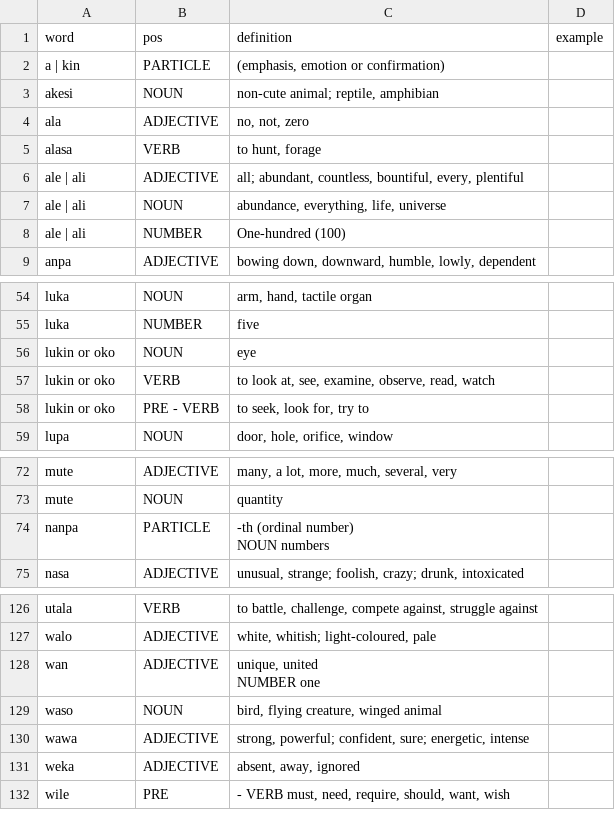
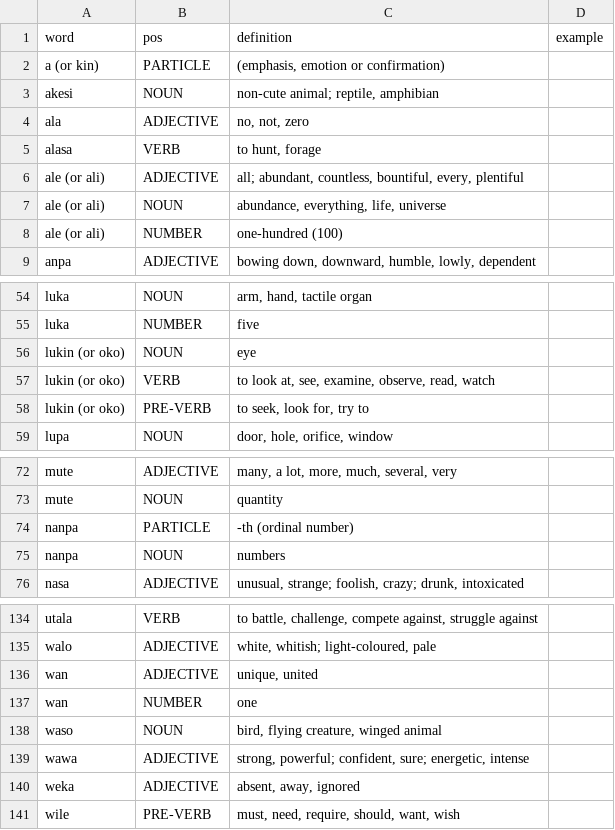
Before and after one commit to emmalink1/toki-pona-dict, a CSV file: toki_pona_dict.csv, drawn as a sheet; only a part is shown, gaps mark what is left out; the diff covers the shown part only.

```diff
--- a/toki_pona_dict.csv
+++ b/toki_pona_dict.csv
@@ -1,3 +1,3 @@
 word,pos,definition,example
-"a | kin",PARTICLE,"(emphasis, emotion or confirmation)",
+a (or kin) ,PARTICLE,"(emphasis, emotion or confirmation)",
 akesi,NOUN,"non-cute animal; reptile, amphibian",
@@ -5,5 +5,5 @@ ala,ADJECTIVE,"no, not, zero",
 alasa,VERB,"to hunt, forage",
-"ale | ali",ADJECTIVE,"all; abundant, countless, bountiful, every, plentiful",
-"ale | ali",NOUN,"abundance, everything, life, universe",
-"ale | ali",NUMBER,One-hundred (100),
+ale (or ali),ADJECTIVE,"all; abundant, countless, bountiful, every, plentiful",
+ale (or ali),NOUN,"abundance, everything, life, universe",
+ale (or ali),NUMBER,one-hundred (100),
 anpa,ADJECTIVE,"bowing down, downward, humble, lowly, dependent",
@@ -55,5 +55,5 @@ luka,NOUN,"arm, hand, tactile organ",
 luka,NUMBER,five,
-lukin  or  oko,NOUN,eye,
-lukin  or  oko,VERB,"to look at, see, examine, observe, read, watch",
-lukin  or  oko,PRE - VERB,"to seek, look for, try to",
+lukin (or oko),NOUN,eye,
+lukin (or oko),VERB,"to look at, see, examine, observe, read, watch",
+lukin (or oko),PRE-VERB,"to seek, look for, try to",
 lupa,NOUN,"door, hole, orifice, window",
@@ -73,4 +73,4 @@ mute,ADJECTIVE,"many, a lot, more, much, several, very",
 mute,NOUN,quantity,
-nanpa,PARTICLE,"-th (ordinal number)
-NOUN numbers",
+nanpa,PARTICLE,-th (ordinal number),
+nanpa,NOUN,numbers,
 nasa,ADJECTIVE,"unusual, strange; foolish, crazy; drunk, intoxicated",
@@ -135,4 +135,4 @@ utala,VERB,"to battle, challenge, compete against, struggle against",
 walo,ADJECTIVE,"white, whitish; light-coloured, pale",
-wan,ADJECTIVE,"unique, united
-NUMBER one",
+wan,ADJECTIVE,"unique, united",
+wan,NUMBER,one,
 waso,NOUN,"bird, flying creature, winged animal",
@@ -140,2 +140,2 @@ wawa,ADJECTIVE,"strong, powerful; confident, sure; energetic, intense",
 weka,ADJECTIVE,"absent, away, ignored",
-wile,PRE,"- VERB must, need, require, should, want, wish",
+wile,PRE-VERB,"must, need, require, should, want, wish",
```
Also changed, not shown: 7 added rows and 8 edited cells elsewhere in this file, 5 other files.
